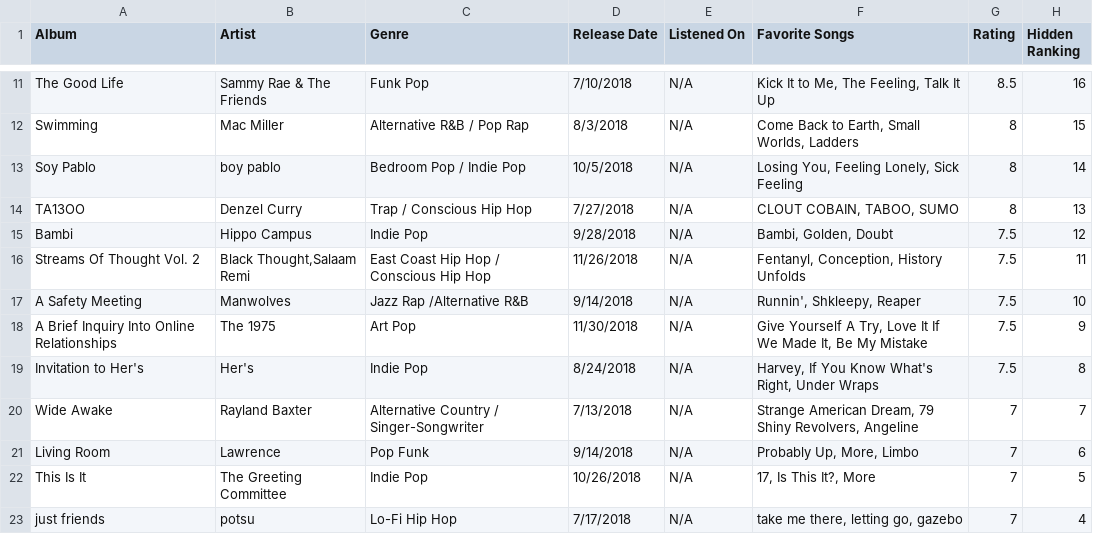
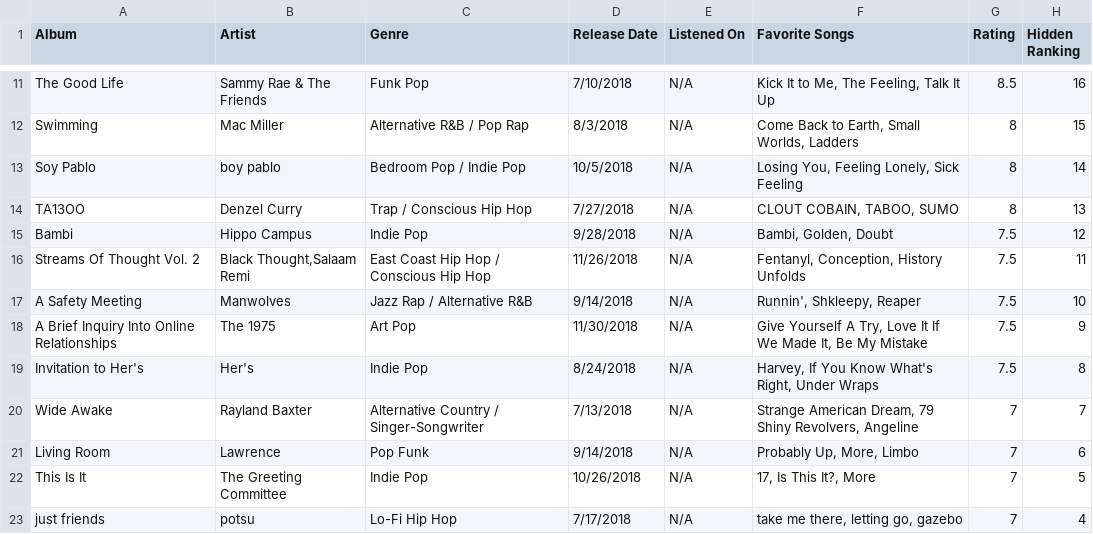
Before and after one commit to albumsfromkyle/albumsfromkyle.github.io, a CSV file: csv/2018.csv, drawn as a sheet; only a part is shown, gaps mark what is left out.

```diff
--- a/csv/2018.csv
+++ b/csv/2018.csv
@@ -16,3 +16,3 @@ Bambi,Hippo Campus,Indie Pop,9/28/2018,N/A,"Bambi, Golden, Doubt",7.5,12
 Streams Of Thought Vol. 2,"Black Thought,Salaam Remi",East Coast Hip Hop / Conscious Hip Hop,11/26/2018,N/A,"Fentanyl, Conception, History Unfolds",7.5,11
-A Safety Meeting,Manwolves,Jazz Rap /Alternative R&B,9/14/2018,N/A,"Runnin', Shkleepy, Reaper",7.5,10
+A Safety Meeting,Manwolves,Jazz Rap / Alternative R&B,9/14/2018,N/A,"Runnin', Shkleepy, Reaper",7.5,10
 A Brief Inquiry Into Online Relationships,The 1975,Art Pop,11/30/2018,N/A,"Give Yourself A Try, Love It If We Made It, Be My Mistake",7.5,9
```
Also changed, not shown: 3 other files.
